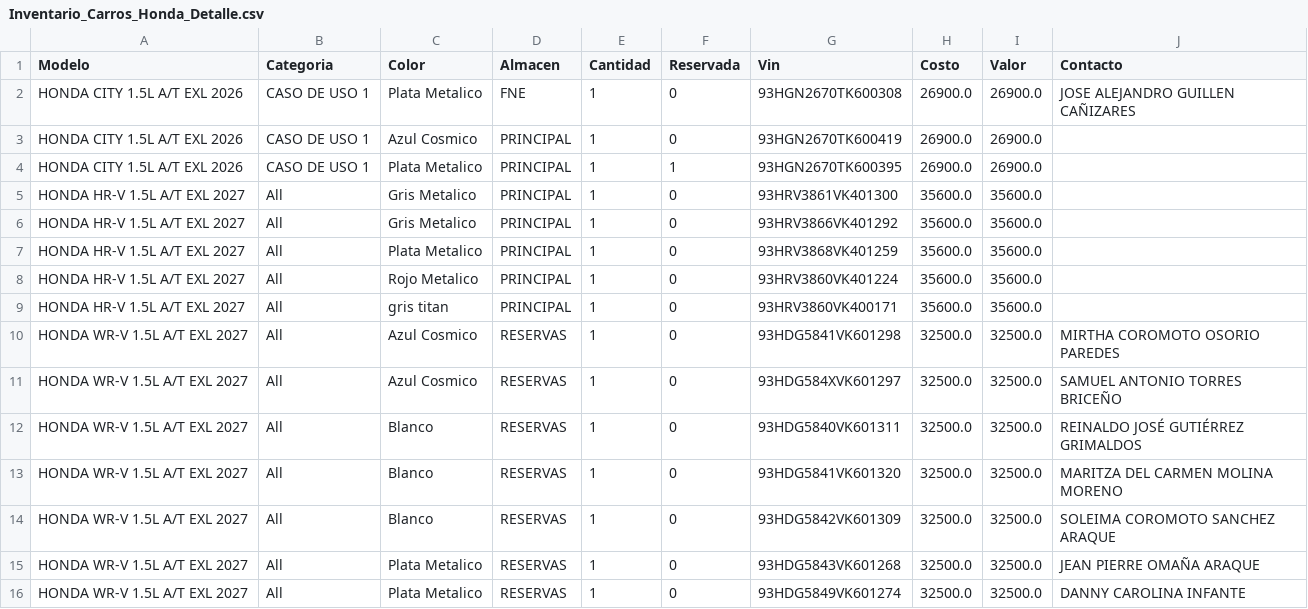
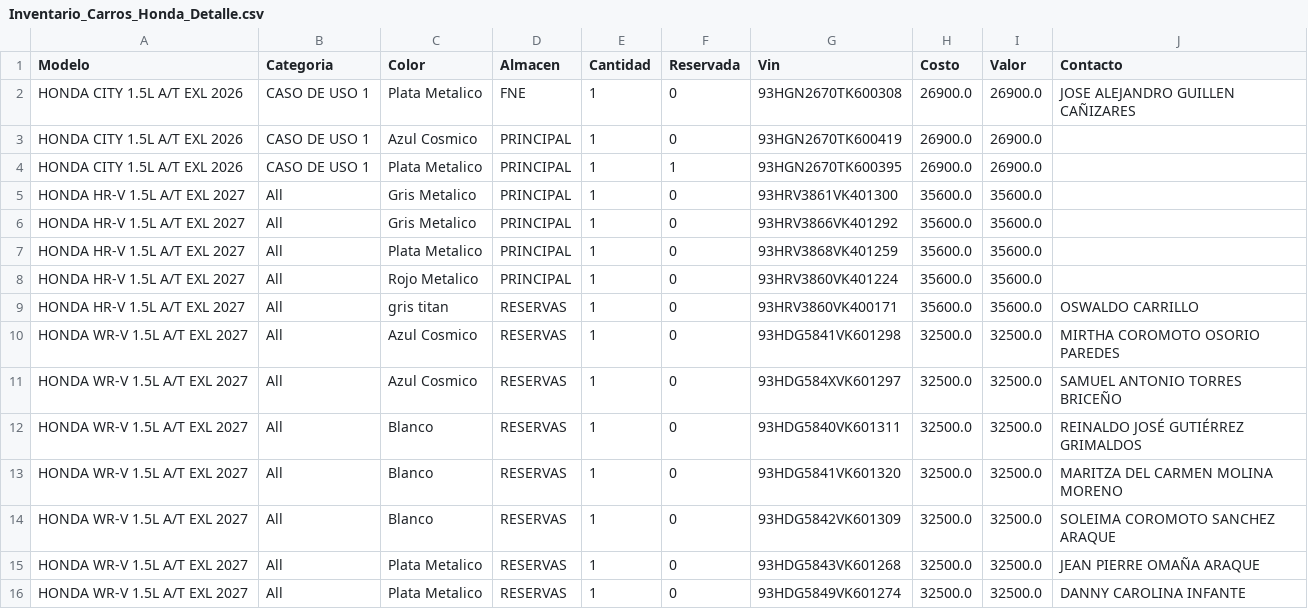
Before and after one commit to latinbienti-sys/inventariohonda, a CSV file: Inventario_Carros_Honda_Detalle.csv, drawn as a sheet.

Commit message:
Actualizacion automatica del inventario (2026-10-22 19:00 UTC)

```diff
--- a/Inventario_Carros_Honda_Detalle.csv
+++ b/Inventario_Carros_Honda_Detalle.csv
@@ -8,3 +8,3 @@ HONDA HR-V 1.5L A/T EXL 2027;All;Plata Metalico;PRINCIPAL;1;0;93HRV3868VK401259;
 HONDA HR-V 1.5L A/T EXL 2027;All;Rojo Metalico;PRINCIPAL;1;0;93HRV3860VK401224;35600.0;35600.0;
-HONDA HR-V 1.5L A/T EXL 2027;All;gris titan;PRINCIPAL;1;0;93HRV3860VK400171;35600.0;35600.0;
+HONDA HR-V 1.5L A/T EXL 2027;All;gris titan;RESERVAS;1;0;93HRV3860VK400171;35600.0;35600.0;OSWALDO CARRILLO
 HONDA WR-V 1.5L A/T EXL 2027;All;Azul Cosmico;RESERVAS;1;0;93HDG5841VK601298;32500.0;32500.0;MIRTHA COROMOTO OSORIO PAREDES
```
Also changed, not shown: Inventario_Carros_Honda_Resumen.csv, 2 other files.
